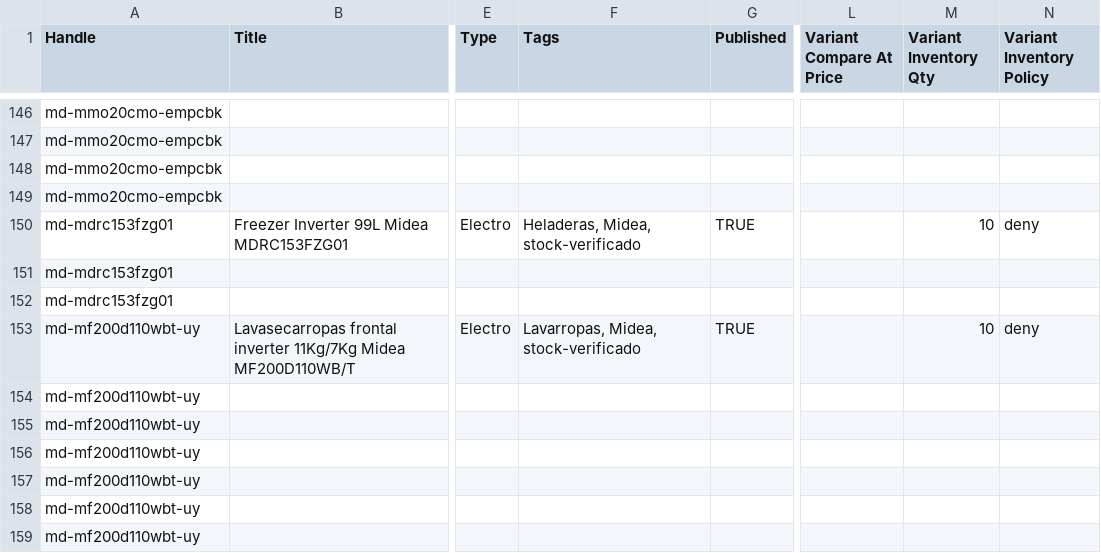
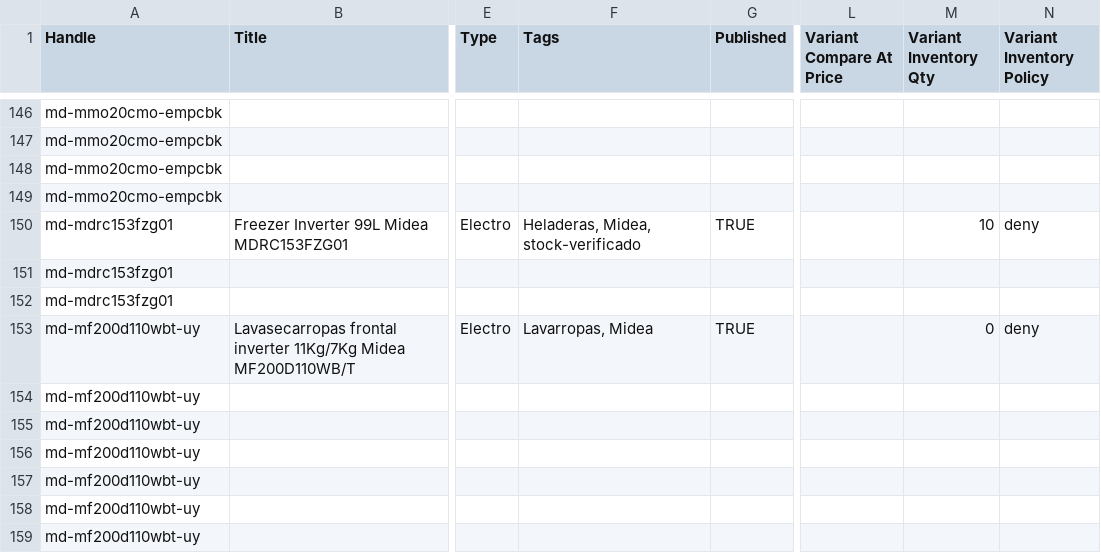
Before and after one commit to directiva-edifica/edifica-sync, a CSV file: respaldos/midea.csv, drawn as a sheet; only a part is shown, gaps mark what is left out; the diff names each change by its address in the sheet, - before the commit and + after, or states it on an @@ line.

```diff
--- a/respaldos/midea.csv
+++ b/respaldos/midea.csv
-F153 (Tags): Lavarropas, Midea, stock-verificado
+F153 (Tags): Lavarropas, Midea
-M153 (Variant Inventory Qty): 10
+M153 (Variant Inventory Qty): 0
```
Also changed, not shown: respaldos/consul.csv, respaldos/miuruguay.csv, 2 other files.
